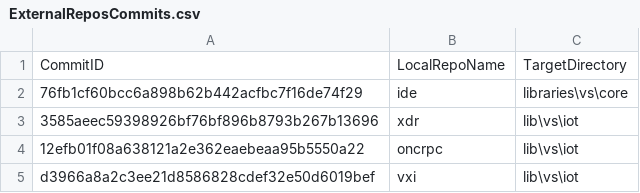
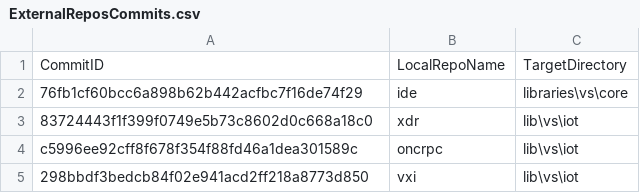
Before and after one commit to ATECoder/dn.vxi11, a CSV file: ExternalReposCommits.csv, drawn as a sheet.

```diff
--- a/ExternalReposCommits.csv
+++ b/ExternalReposCommits.csv
@@ -2,4 +2,4 @@ CommitID,LocalRepoName,TargetDirectory
 76fb1cf60bcc6a898b62b442acfbc7f16de74f29,ide,libraries\vs\core
-3585aeec59398926bf76bf896b8793b267b13696,xdr,lib\vs\iot
-12efb01f08a638121a2e362eaebeaa95b5550a22,oncrpc,lib\vs\iot
-d3966a8a2c3ee21d8586828cdef32e50d6019bef,vxi,lib\vs\iot
+83724443f1f399f0749e5b73c8602d0c668a18c0,xdr,lib\vs\iot
+c5996ee92cff8f678f354f88fd46a1dea301589c,oncrpc,lib\vs\iot
+298bbdf3bedcb84f02e941acd2ff218a8773d850,vxi,lib\vs\iot
```
Also changed, not shown: 2 other files.
